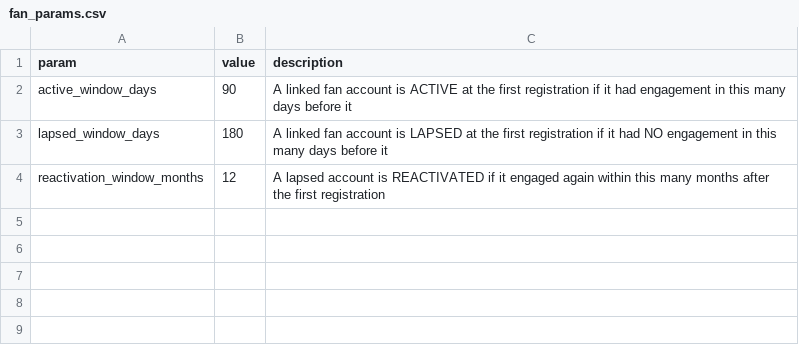
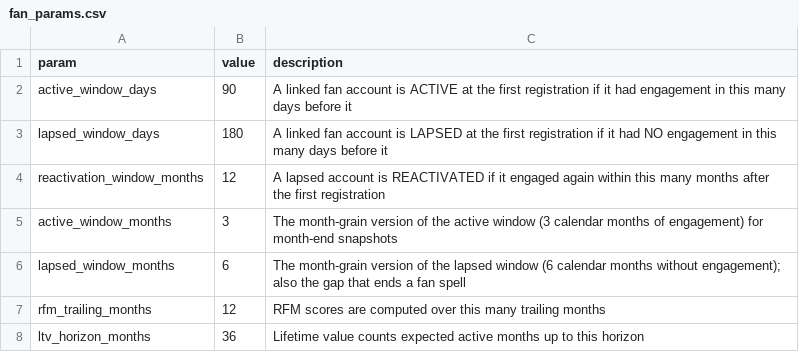
Before and after one commit to anna-malakhova-anna/football-project-next-gen, a CSV file: dbt/seeds/fan_params.csv, drawn as a sheet; the diff names each change by its address in the sheet, - before the commit and + after, or states it on an @@ line.

```diff
--- a/dbt/seeds/fan_params.csv
+++ b/dbt/seeds/fan_params.csv
+row 5: active_window_months | 3 | The month-grain version of the active window (3 calendar months of engagement) for month-end snapshots
+row 6: lapsed_window_months | 6 | The month-grain version of the lapsed window (6 calendar months without engagement); also the gap that ends a fan spell
+row 7: rfm_trailing_months | 12 | RFM scores are computed over this many trailing months
+row 8: ltv_horizon_months | 36 | Lifetime value counts expected active months up to this horizon
```
Also changed, not shown: 24 other files.
